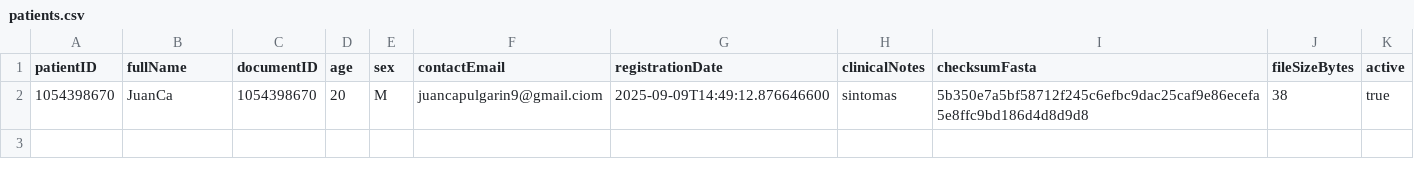
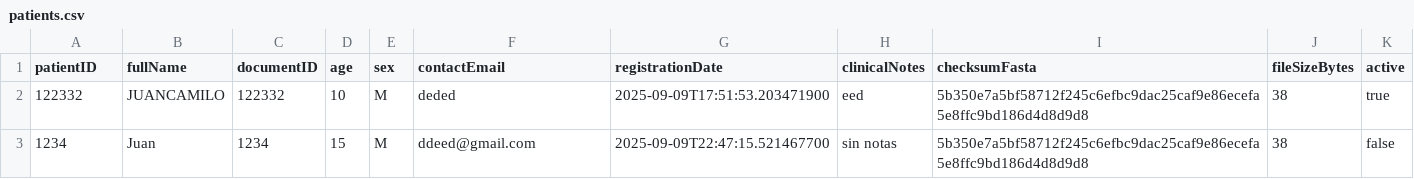
Before and after one commit to JuanCa240/SecureGenomicServer, a CSV file: data/patients.csv, drawn as a sheet; removed rows and columns are numbered as before the commit, all else as after; the diff names each change by its address in the sheet, - before the commit and + after, or states it on an @@ line.

```diff
--- a/data/patients.csv
+++ b/data/patients.csv
-row 2: 1054398670 | JuanCa | 1054398670 | 20 | M | juancapulgarin9@gmail.ciom | 2025-09-09T14:49:12.876646600 | sintomas | 5b350e7a5bf58712f245c6efbc9dac25caf9e86ecefa5e8ffc9bd186d4d8d9d8 | 38 | true
+row 2: 122332 | JUANCAMILO | 122332 | 10 | M | deded | 2025-09-09T17:51:53.203471900 | eed | 5b350e7a5bf58712f245c6efbc9dac25caf9e86ecefa5e8ffc9bd186d4d8d9d8 | 38 | true
+row 3: 1234 | Juan | 1234 | 15 | M | ddeed@gmail.com | 2025-09-09T22:47:15.521467700 | sin notas | 5b350e7a5bf58712f245c6efbc9dac25caf9e86ecefa5e8ffc9bd186d4d8d9d8 | 38 | false
```
Also changed, not shown: data/reports.csv, 12 other files.
